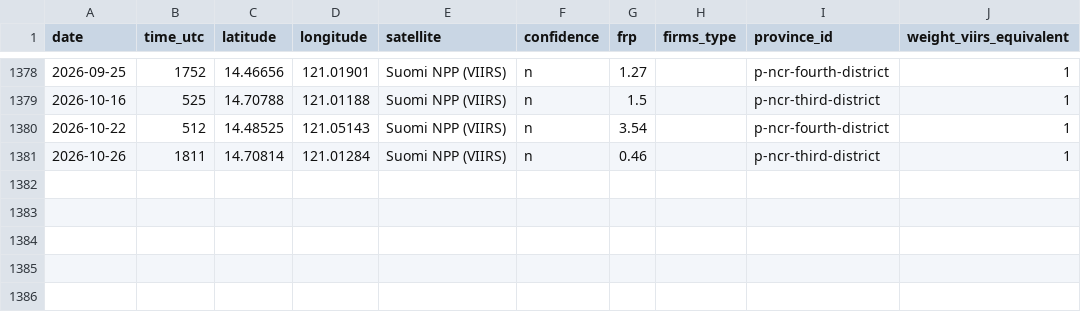
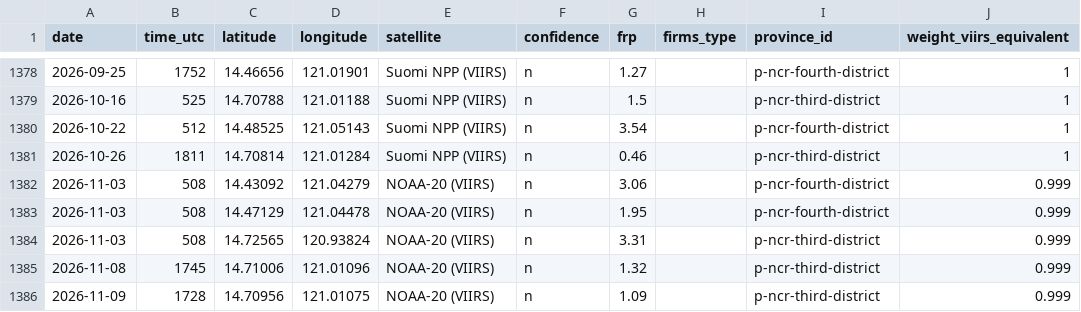
Before and after one commit to RVBCosme/siklab-hotspot-calendar, a CSV file: src/data/points/r-ncr.csv, drawn as a sheet; only a part is shown, gaps mark what is left out.

```diff
--- a/src/data/points/r-ncr.csv
+++ b/src/data/points/r-ncr.csv
@@ -1381 +1381,6 @@ date,time_utc,latitude,longitude,satellite,confidence,frp,firms_type,province_id
 2026-10-26,1811,14.70814,121.01284,Suomi NPP (VIIRS),n,0.46,,p-ncr-third-district,1
+2026-11-03,508,14.43092,121.04279,NOAA-20 (VIIRS),n,3.06,,p-ncr-fourth-district,0.999
+2026-11-03,508,14.47129,121.04478,NOAA-20 (VIIRS),n,1.95,,p-ncr-fourth-district,0.999
+2026-11-03,508,14.72565,120.93824,NOAA-20 (VIIRS),n,3.31,,p-ncr-third-district,0.999
+2026-11-08,1745,14.71006,121.01096,NOAA-20 (VIIRS),n,1.32,,p-ncr-third-district,0.999
+2026-11-09,1728,14.70956,121.01075,NOAA-20 (VIIRS),n,1.09,,p-ncr-third-district,0.999
```
Also changed, not shown: src/data/points/r-calabarzon.csv, src/data/points/r-central-visayas.csv, 23 other files.
